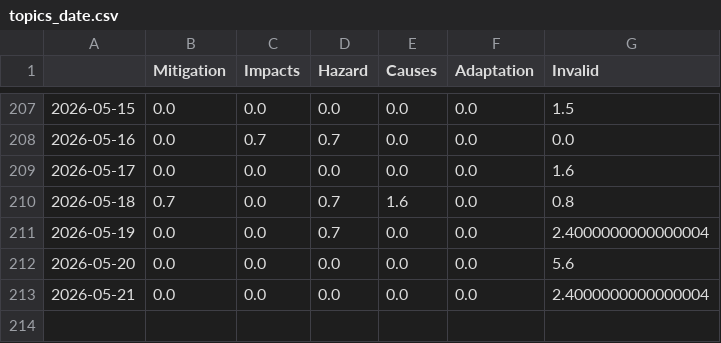
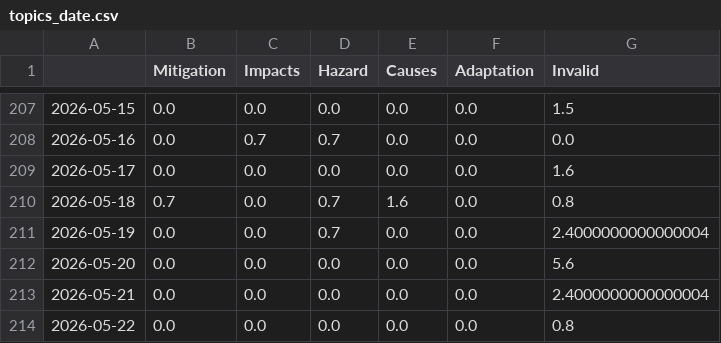
Before and after one commit to MarcoL95-news/avalancheIsComing, a CSV file: csv/topics_date.csv, drawn as a sheet; only a part is shown, gaps mark what is left out.

```diff
--- a/csv/topics_date.csv
+++ b/csv/topics_date.csv
@@ -213 +213,2 @@
 2026-05-21,0.0,0.0,0.0,0.0,0.0,2.4000000000000004
+2026-05-22,0.0,0.0,0.0,0.0,0.0,0.8
```
Also changed, not shown: 4 other files.
